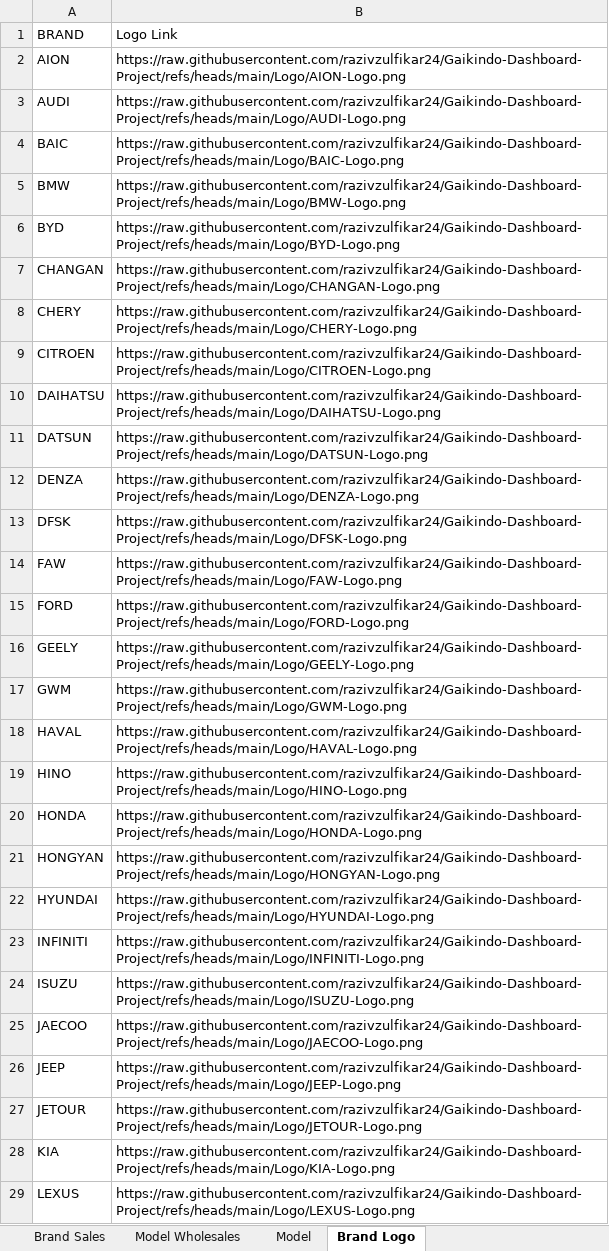
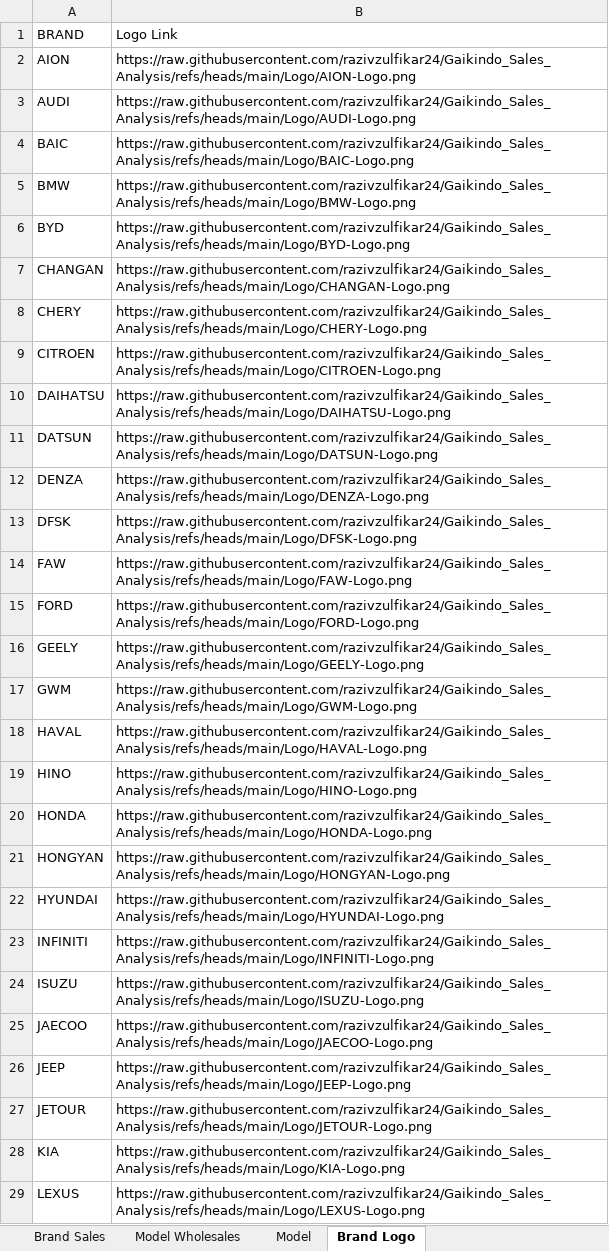
Before and after one commit to razivzulfikar24/Gaikindo_Sales_Analysis, an Excel workbook: Datasets/Gaikindo.xlsx, sheet Brand Logo, drawn as a sheet; only a part is shown; values as stored, in another font and other column widths than the file's, no borders; table styles not drawn; the diff covers the shown part only; the diff names each change by its address in the sheet, - before the commit and + after, or states it on an @@ line.

```diff
--- a/Datasets/Gaikindo.xlsx (sheet Brand Logo)
+++ b/Datasets/Gaikindo.xlsx (sheet Brand Logo)
-B2: https://raw.githubusercontent.com/razivzulfikar24/Gaikindo-Dashboard-Project/refs/heads/main/Logo/AION-Logo.png
+B2: https://raw.githubusercontent.com/razivzulfikar24/Gaikindo_Sales_Analysis/refs/heads/main/Logo/AION-Logo.png
-B3: https://raw.githubusercontent.com/razivzulfikar24/Gaikindo-Dashboard-Project/refs/heads/main/Logo/AUDI-Logo.png
+B3: https://raw.githubusercontent.com/razivzulfikar24/Gaikindo_Sales_Analysis/refs/heads/main/Logo/AUDI-Logo.png
-B4: https://raw.githubusercontent.com/razivzulfikar24/Gaikindo-Dashboard-Project/refs/heads/main/Logo/BAIC-Logo.png
+B4: https://raw.githubusercontent.com/razivzulfikar24/Gaikindo_Sales_Analysis/refs/heads/main/Logo/BAIC-Logo.png
-B5: https://raw.githubusercontent.com/razivzulfikar24/Gaikindo-Dashboard-Project/refs/heads/main/Logo/BMW-Logo.png
+B5: https://raw.githubusercontent.com/razivzulfikar24/Gaikindo_Sales_Analysis/refs/heads/main/Logo/BMW-Logo.png
-B6: https://raw.githubusercontent.com/razivzulfikar24/Gaikindo-Dashboard-Project/refs/heads/main/Logo/BYD-Logo.png
+B6: https://raw.githubusercontent.com/razivzulfikar24/Gaikindo_Sales_Analysis/refs/heads/main/Logo/BYD-Logo.png
-B7: https://raw.githubusercontent.com/razivzulfikar24/Gaikindo-Dashboard-Project/refs/heads/main/Logo/CHANGAN-Logo.png
+B7: https://raw.githubusercontent.com/razivzulfikar24/Gaikindo_Sales_Analysis/refs/heads/main/Logo/CHANGAN-Logo.png
-B8: https://raw.githubusercontent.com/razivzulfikar24/Gaikindo-Dashboard-Project/refs/heads/main/Logo/CHERY-Logo.png
+B8: https://raw.githubusercontent.com/razivzulfikar24/Gaikindo_Sales_Analysis/refs/heads/main/Logo/CHERY-Logo.png
-B9: https://raw.githubusercontent.com/razivzulfikar24/Gaikindo-Dashboard-Project/refs/heads/main/Logo/CITROEN-Logo.png
+B9: https://raw.githubusercontent.com/razivzulfikar24/Gaikindo_Sales_Analysis/refs/heads/main/Logo/CITROEN-Logo.png
-B10: https://raw.githubusercontent.com/razivzulfikar24/Gaikindo-Dashboard-Project/refs/heads/main/Logo/DAIHATSU-Logo.png
+B10: https://raw.githubusercontent.com/razivzulfikar24/Gaikindo_Sales_Analysis/refs/heads/main/Logo/DAIHATSU-Logo.png
-B11: https://raw.githubusercontent.com/razivzulfikar24/Gaikindo-Dashboard-Project/refs/heads/main/Logo/DATSUN-Logo.png
+B11: https://raw.githubusercontent.com/razivzulfikar24/Gaikindo_Sales_Analysis/refs/heads/main/Logo/DATSUN-Logo.png
-B12: https://raw.githubusercontent.com/razivzulfikar24/Gaikindo-Dashboard-Project/refs/heads/main/Logo/DENZA-Logo.png
+B12: https://raw.githubusercontent.com/razivzulfikar24/Gaikindo_Sales_Analysis/refs/heads/main/Logo/DENZA-Logo.png
-B13: https://raw.githubusercontent.com/razivzulfikar24/Gaikindo-Dashboard-Project/refs/heads/main/Logo/DFSK-Logo.png
+B13: https://raw.githubusercontent.com/razivzulfikar24/Gaikindo_Sales_Analysis/refs/heads/main/Logo/DFSK-Logo.png
-B14: https://raw.githubusercontent.com/razivzulfikar24/Gaikindo-Dashboard-Project/refs/heads/main/Logo/FAW-Logo.png
+B14: https://raw.githubusercontent.com/razivzulfikar24/Gaikindo_Sales_Analysis/refs/heads/main/Logo/FAW-Logo.png
-B15: https://raw.githubusercontent.com/razivzulfikar24/Gaikindo-Dashboard-Project/refs/heads/main/Logo/FORD-Logo.png
+B15: https://raw.githubusercontent.com/razivzulfikar24/Gaikindo_Sales_Analysis/refs/heads/main/Logo/FORD-Logo.png
-B16: https://raw.githubusercontent.com/razivzulfikar24/Gaikindo-Dashboard-Project/refs/heads/main/Logo/GEELY-Logo.png
+B16: https://raw.githubusercontent.com/razivzulfikar24/Gaikindo_Sales_Analysis/refs/heads/main/Logo/GEELY-Logo.png
-B17: https://raw.githubusercontent.com/razivzulfikar24/Gaikindo-Dashboard-Project/refs/heads/main/Logo/GWM-Logo.png
+B17: https://raw.githubusercontent.com/razivzulfikar24/Gaikindo_Sales_Analysis/refs/heads/main/Logo/GWM-Logo.png
-B18: https://raw.githubusercontent.com/razivzulfikar24/Gaikindo-Dashboard-Project/refs/heads/main/Logo/HAVAL-Logo.png
+B18: https://raw.githubusercontent.com/razivzulfikar24/Gaikindo_Sales_Analysis/refs/heads/main/Logo/HAVAL-Logo.png
-B19: https://raw.githubusercontent.com/razivzulfikar24/Gaikindo-Dashboard-Project/refs/heads/main/Logo/HINO-Logo.png
+B19: https://raw.githubusercontent.com/razivzulfikar24/Gaikindo_Sales_Analysis/refs/heads/main/Logo/HINO-Logo.png
-B20: https://raw.githubusercontent.com/razivzulfikar24/Gaikindo-Dashboard-Project/refs/heads/main/Logo/HONDA-Logo.png
+B20: https://raw.githubusercontent.com/razivzulfikar24/Gaikindo_Sales_Analysis/refs/heads/main/Logo/HONDA-Logo.png
-B21: https://raw.githubusercontent.com/razivzulfikar24/Gaikindo-Dashboard-Project/refs/heads/main/Logo/HONGYAN-Logo.png
+B21: https://raw.githubusercontent.com/razivzulfikar24/Gaikindo_Sales_Analysis/refs/heads/main/Logo/HONGYAN-Logo.png
-B22: https://raw.githubusercontent.com/razivzulfikar24/Gaikindo-Dashboard-Project/refs/heads/main/Logo/HYUNDAI-Logo.png
+B22: https://raw.githubusercontent.com/razivzulfikar24/Gaikindo_Sales_Analysis/refs/heads/main/Logo/HYUNDAI-Logo.png
-B23: https://raw.githubusercontent.com/razivzulfikar24/Gaikindo-Dashboard-Project/refs/heads/main/Logo/INFINITI-Logo.png
+B23: https://raw.githubusercontent.com/razivzulfikar24/Gaikindo_Sales_Analysis/refs/heads/main/Logo/INFINITI-Logo.png
-B24: https://raw.githubusercontent.com/razivzulfikar24/Gaikindo-Dashboard-Project/refs/heads/main/Logo/ISUZU-Logo.png
+B24: https://raw.githubusercontent.com/razivzulfikar24/Gaikindo_Sales_Analysis/refs/heads/main/Logo/ISUZU-Logo.png
-B25: https://raw.githubusercontent.com/razivzulfikar24/Gaikindo-Dashboard-Project/refs/heads/main/Logo/JAECOO-Logo.png
+B25: https://raw.githubusercontent.com/razivzulfikar24/Gaikindo_Sales_Analysis/refs/heads/main/Logo/JAECOO-Logo.png
-B26: https://raw.githubusercontent.com/razivzulfikar24/Gaikindo-Dashboard-Project/refs/heads/main/Logo/JEEP-Logo.png
+B26: https://raw.githubusercontent.com/razivzulfikar24/Gaikindo_Sales_Analysis/refs/heads/main/Logo/JEEP-Logo.png
-B27: https://raw.githubusercontent.com/razivzulfikar24/Gaikindo-Dashboard-Project/refs/heads/main/Logo/JETOUR-Logo.png
+B27: https://raw.githubusercontent.com/razivzulfikar24/Gaikindo_Sales_Analysis/refs/heads/main/Logo/JETOUR-Logo.png
-B28: https://raw.githubusercontent.com/razivzulfikar24/Gaikindo-Dashboard-Project/refs/heads/main/Logo/KIA-Logo.png
+B28: https://raw.githubusercontent.com/razivzulfikar24/Gaikindo_Sales_Analysis/refs/heads/main/Logo/KIA-Logo.png
-B29: https://raw.githubusercontent.com/razivzulfikar24/Gaikindo-Dashboard-Project/refs/heads/main/Logo/LEXUS-Logo.png
+B29: https://raw.githubusercontent.com/razivzulfikar24/Gaikindo_Sales_Analysis/refs/heads/main/Logo/LEXUS-Logo.png
```
Also changed, not shown: 27 edited cells elsewhere in this sheet, Datasets/Gaikindo Wholesales Data.xlsx, 1 other file.
